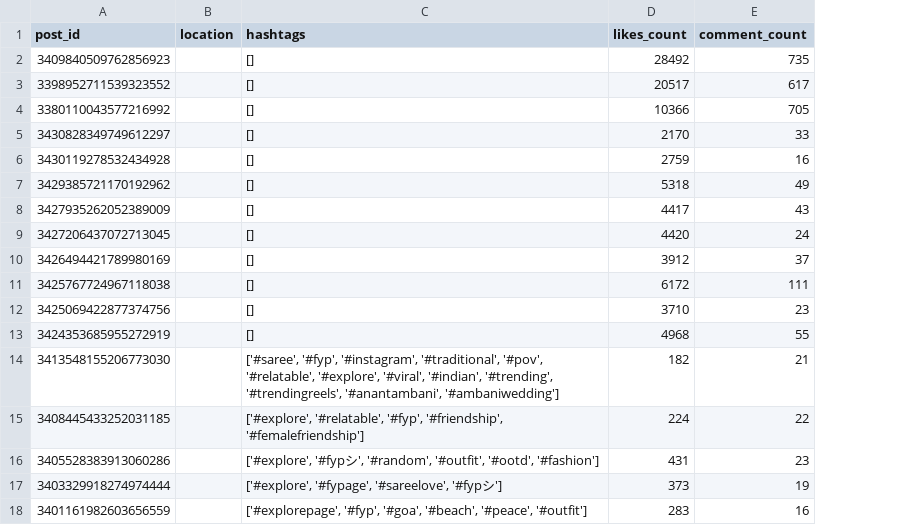
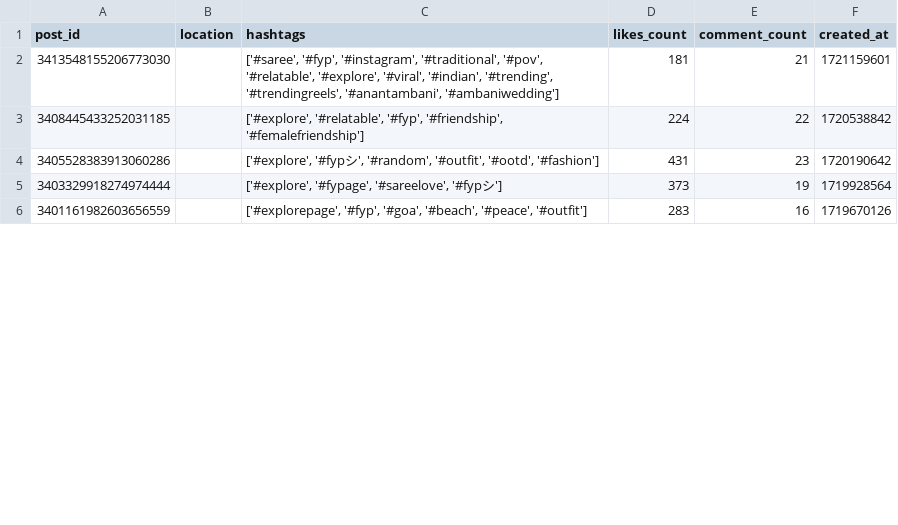
Before and after one commit to tejodeepmitraroy/Infu-market-place, a CSV file: csv/instagram/post.csv, drawn as a sheet; only a part is shown; removed rows and columns are numbered as before the commit, all else as after; the diff covers the shown part only; the diff names each change by its address in the sheet, - before the commit and + after, or states it on an @@ line.

```diff
--- a/csv/instagram/post.csv
+++ b/csv/instagram/post.csv
+column F (created_at), rows 2-6: 1721159601 | 1720538842 | 1720190642 | 1719928564 | 1719670126
-row 2: 3409840509762856923 |  | [] | 28492 | 735
-row 3: 3398952711539323552 |  | [] | 20517 | 617
-row 4: 3380110043577216992 |  | [] | 10366 | 705
-row 5: 3430828349749612297 |  | [] | 2170 | 33
-row 6: 3430119278532434928 |  | [] | 2759 | 16
-row 7: 3429385721170192962 |  | [] | 5318 | 49
-row 8: 3427935262052389009 |  | [] | 4417 | 43
-row 9: 3427206437072713045 |  | [] | 4420 | 24
-row 10: 3426494421789980169 |  | [] | 3912 | 37
-row 11: 3425767724967118038 |  | [] | 6172 | 111
-row 12: 3425069422877374756 |  | [] | 3710 | 23
-row 13: 3424353685955272919 |  | [] | 4968 | 55
-D2 (likes_count): 182
+D2 (likes_count): 181
```
Also changed, not shown: 24 removed rows elsewhere in this file, 13 other files.
